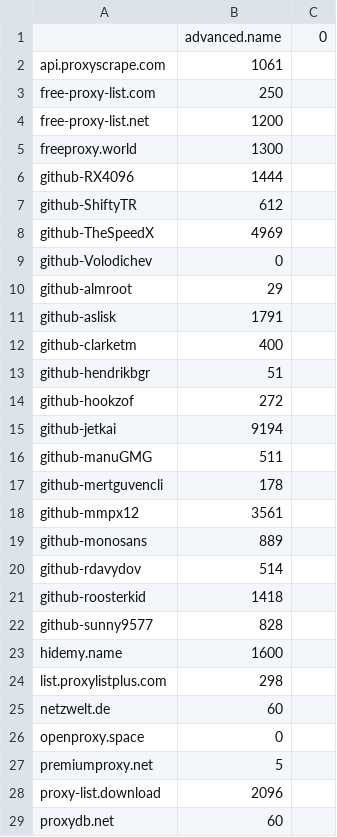
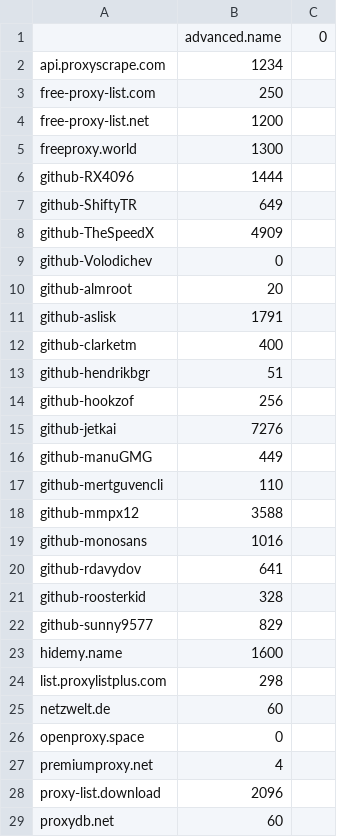
Before and after one commit to ChangJr7/PROXY, a CSV file: proxies/provider.csv, drawn as a sheet; only a part is shown; the diff covers the shown part only.

```diff
--- a/proxies/provider.csv
+++ b/proxies/provider.csv
@@ -1,3 +1,3 @@
 ;advanced.name;0
-api.proxyscrape.com;1061
+api.proxyscrape.com;1234
 free-proxy-list.com;250
@@ -6,6 +6,6 @@ freeproxy.world;1300
 github-RX4096;1444
-github-ShiftyTR;612
-github-TheSpeedX;4969
+github-ShiftyTR;649
+github-TheSpeedX;4909
 github-Volodichev;0
-github-almroot;29
+github-almroot;20
 github-aslisk;1791
@@ -13,11 +13,11 @@ github-clarketm;400
 github-hendrikbgr;51
-github-hookzof;272
-github-jetkai;9194
-github-manuGMG;511
-github-mertguvencli;178
-github-mmpx12;3561
-github-monosans;889
-github-rdavydov;514
-github-roosterkid;1418
-github-sunny9577;828
+github-hookzof;256
+github-jetkai;7276
+github-manuGMG;449
+github-mertguvencli;110
+github-mmpx12;3588
+github-monosans;1016
+github-rdavydov;641
+github-roosterkid;328
+github-sunny9577;829
 hidemy.name;1600
@@ -26,3 +26,3 @@ netzwelt.de;60
 openproxy.space;0
-premiumproxy.net;5
+premiumproxy.net;4
 proxy-list.download;2096
```
Also changed, not shown: 1 removed row and 1 edited cell elsewhere in this file, proxies/excluded.csv, proxies/misconfigured.csv, 16 other files.
